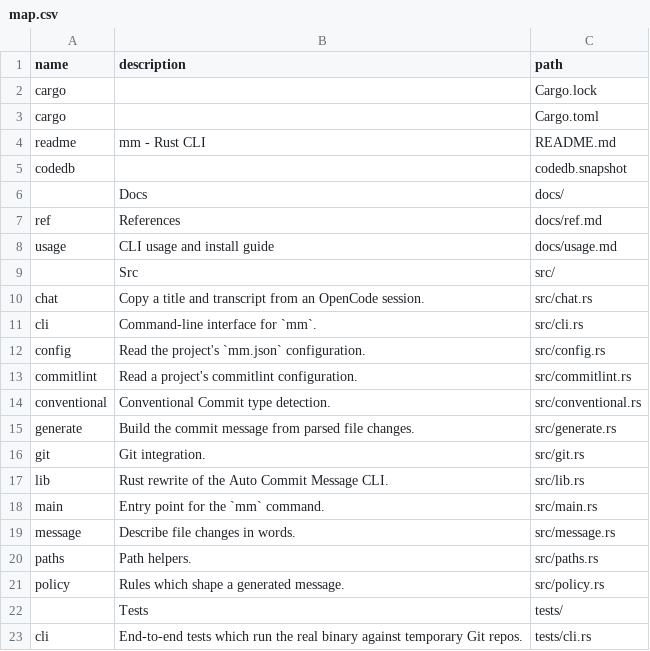
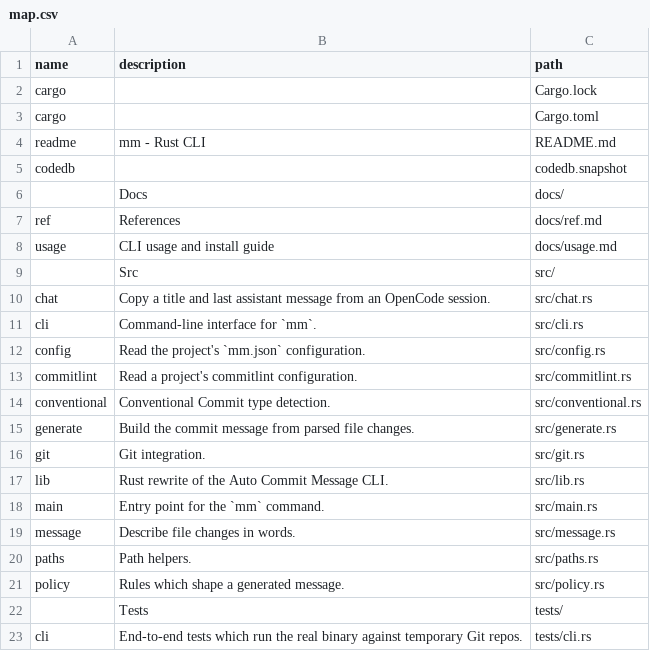
Before and after one commit to loclv/mm, a CSV file: map.csv, drawn as a sheet.

Commit message:
fix: mm --chat # Copy the current OpenCode chat title and last message

```diff
--- a/map.csv
+++ b/map.csv
@@ -9,3 +9,3 @@ usage,CLI usage and install guide,docs/usage.md
 ,Src,src/
-chat,Copy a title and transcript from an OpenCode session.,src/chat.rs
+chat,Copy a title and last assistant message from an OpenCode session.,src/chat.rs
 cli,Command-line interface for `mm`.,src/cli.rs
```
Also changed, not shown: 9 other files.
